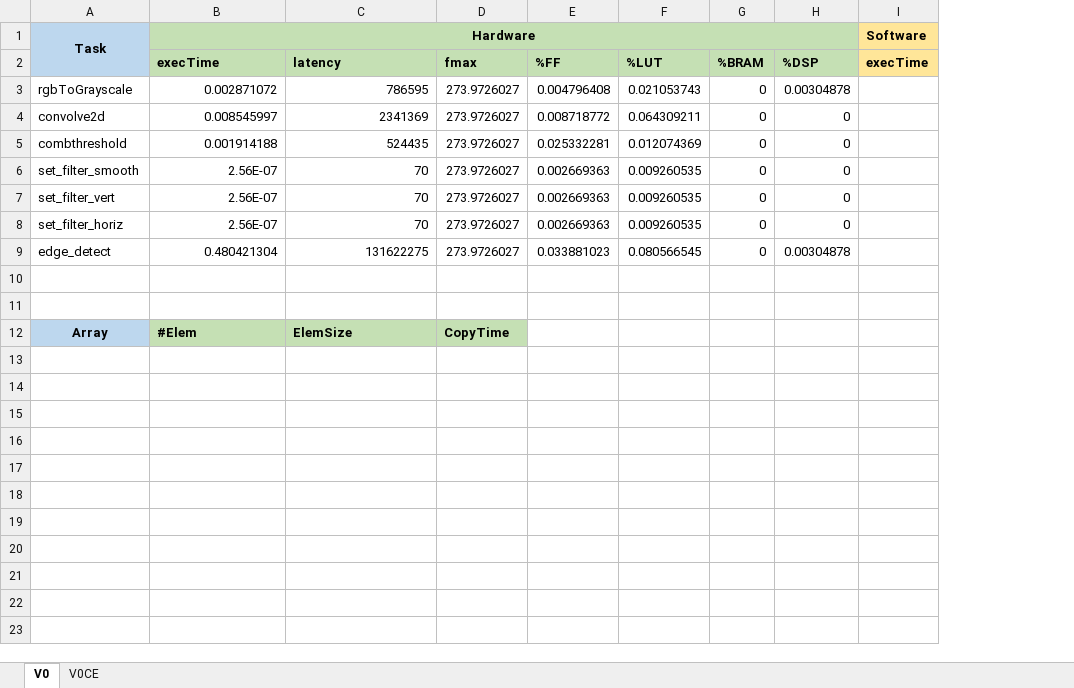
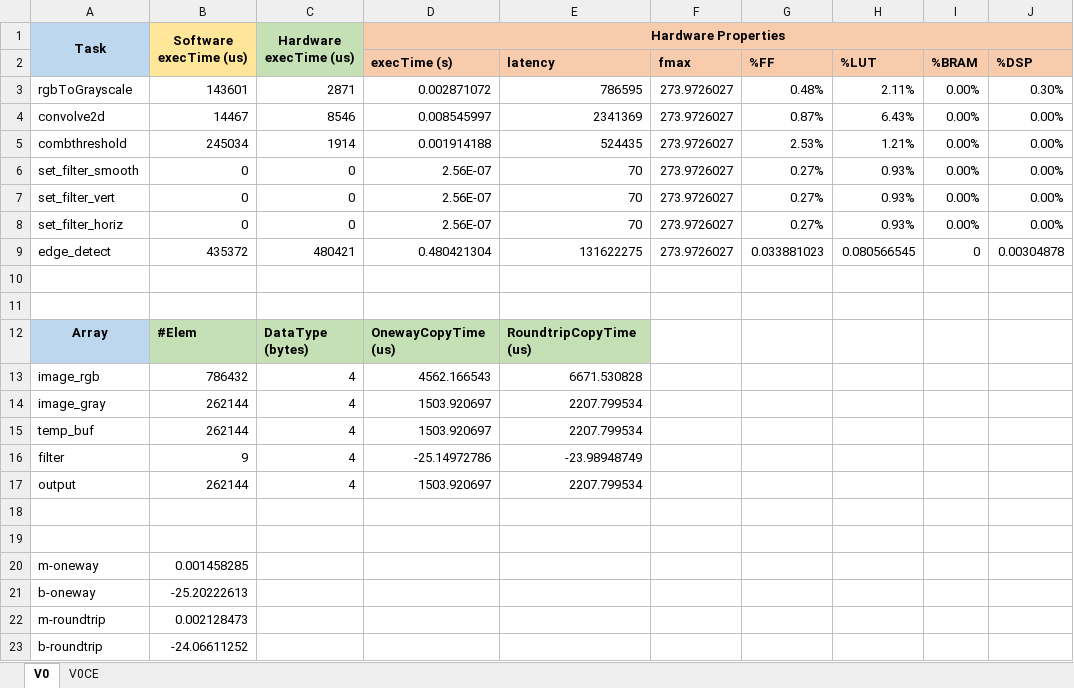
Before and after one commit to tiagolascasas/wonderland, an Excel workbook: TaskgraphsEdgeDetect/hwsw-partitioning/TaskGraph-Attributes.xlsx, sheet V0, drawn as a sheet; values as stored, in another font and other column widths than the file's, no borders; removed rows and columns are numbered as before the commit, all else as after; the diff names each change by its address in the sheet, - before the commit and + after, or states it on an @@ line.

```diff
--- a/TaskgraphsEdgeDetect/hwsw-partitioning/TaskGraph-Attributes.xlsx (sheet V0)
+++ b/TaskgraphsEdgeDetect/hwsw-partitioning/TaskGraph-Attributes.xlsx (sheet V0)
+column B, rows 1-12: Software execTime (us) |  | 143601 | 14467 | 245034 | 0 | 0 | 0 | 435372 |  |  | #Elem
+column C, rows 1-12: Hardware execTime (us) |  | 2871 | 8546 | 1914 | 0 | 0 | 0 | 480421 |  |  | DataType (bytes)
-column I (execTime), row 1: Software
-D1 (execTime (s)): Hardware
+D1 (execTime (s)): Hardware Properties
-D1:J2 fill: #C5E0B4
+D1:J2 fill: #F8CBAD
-D2: execTime
+D2: execTime (s)
-G3 (%FF): 0.004796408
+G3 (%FF): 0.48%
-H3 (%LUT): 0.021053743
+H3 (%LUT): 2.11%
-I3:I8 (%BRAM): 0
+I3:I8 (%BRAM): 0.00%
-J3 (%DSP): 0.00304878
+J3 (%DSP): 0.30%
-G4 (%FF): 0.008718772
+G4 (%FF): 0.87%
-H4 (%LUT): 0.064309211
+H4 (%LUT): 6.43%
-J4:J8 (%DSP): 0
+J4:J8 (%DSP): 0.00%
-G5 (%FF): 0.025332281
+G5 (%FF): 2.53%
-H5 (%LUT): 0.012074369
+H5 (%LUT): 1.21%
-G6:G8 (%FF): 0.002669363
+G6:G8 (%FF): 0.27%
-H6:H8 (%LUT): 0.009260535
+H6:H8 (%LUT): 0.93%
-D12 (execTime (s)): #Elem
+D12 (execTime (s)): OnewayCopyTime (us)
-E12 (latency): ElemSize
+E12 (latency): RoundtripCopyTime (us)
-F12 (fmax): CopyTime
+F12 (fmax): (empty)
-F12 fill: #C5E0B4
+F12 fill: none
+row 13: image_rgb | 786432 | 4 | 4562.166543 | 6671.530828
+row 14: image_gray | 262144 | 4 | 1503.920697 | 2207.799534
+row 15: temp_buf | 262144 | 4 | 1503.920697 | 2207.799534
+row 16: filter | 9 | 4 | -25.14972786 | -23.98948749
+row 17: output | 262144 | 4 | 1503.920697 | 2207.799534
+row 18: (empty)
+row 19: (empty)
+row 20: m-oneway | 0.001458285
+row 21: b-oneway | -25.20222613
+row 22: m-roundtrip | 0.002128473
+row 23: b-roundtrip | -24.06611252
```
Also changed, not shown: sheet V0CE, 2 other files.
